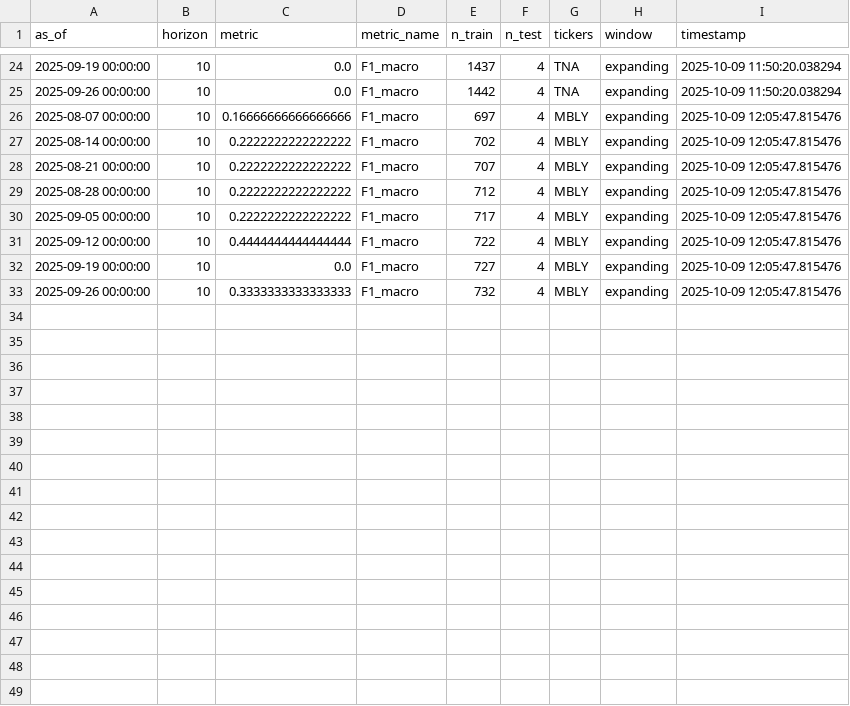
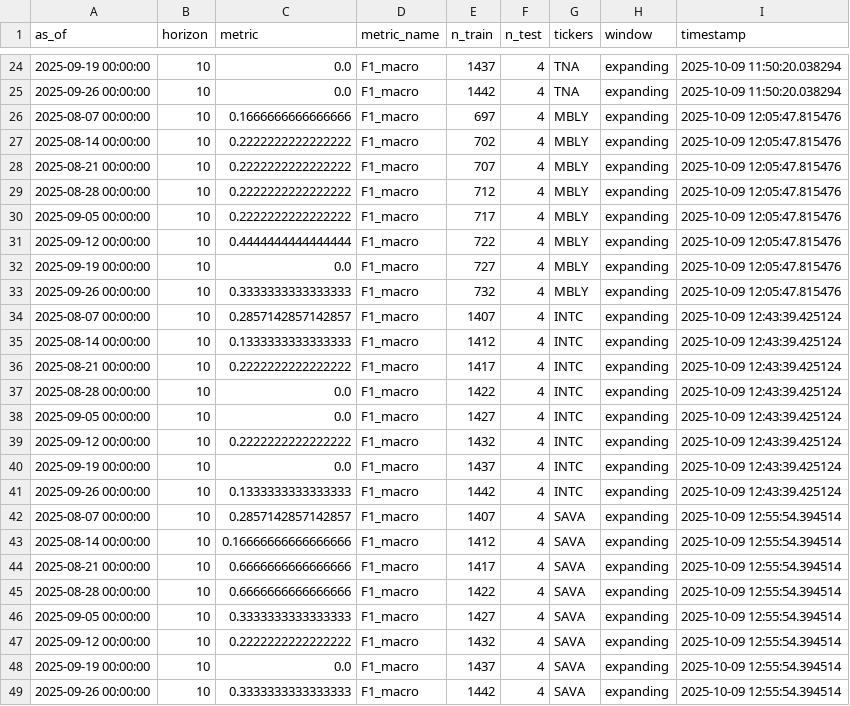
Before and after one commit to skwick-gif/AI-BOT-TRADE, a CSV file: data/silver/metrics.csv, drawn as a sheet; only a part is shown, gaps mark what is left out.

```diff
--- a/data/silver/metrics.csv
+++ b/data/silver/metrics.csv
@@ -25,3 +25,3 @@ as_of,horizon,metric,metric_name,n_train,n_test,tickers,window,timestamp
 2025-09-26 00:00:00,10,0.0,F1_macro,1442,4,TNA,expanding,2025-10-09 11:50:20.038294
-2025-08-07 00:00:00,10,0.16666666666666666,F1_macro,697,4,MBLY,expanding,2025-10-09 12:05:47.815476
+2025-08-07 00:00:00,10,0.1666666666666666,F1_macro,697,4,MBLY,expanding,2025-10-09 12:05:47.815476
 2025-08-14 00:00:00,10,0.2222222222222222,F1_macro,702,4,MBLY,expanding,2025-10-09 12:05:47.815476
@@ -33 +33,17 @@ as_of,horizon,metric,metric_name,n_train,n_test,tickers,window,timestamp
 2025-09-26 00:00:00,10,0.3333333333333333,F1_macro,732,4,MBLY,expanding,2025-10-09 12:05:47.815476
+2025-08-07 00:00:00,10,0.2857142857142857,F1_macro,1407,4,INTC,expanding,2025-10-09 12:43:39.425124
+2025-08-14 00:00:00,10,0.1333333333333333,F1_macro,1412,4,INTC,expanding,2025-10-09 12:43:39.425124
+2025-08-21 00:00:00,10,0.2222222222222222,F1_macro,1417,4,INTC,expanding,2025-10-09 12:43:39.425124
+2025-08-28 00:00:00,10,0.0,F1_macro,1422,4,INTC,expanding,2025-10-09 12:43:39.425124
+2025-09-05 00:00:00,10,0.0,F1_macro,1427,4,INTC,expanding,2025-10-09 12:43:39.425124
+2025-09-12 00:00:00,10,0.2222222222222222,F1_macro,1432,4,INTC,expanding,2025-10-09 12:43:39.425124
+2025-09-19 00:00:00,10,0.0,F1_macro,1437,4,INTC,expanding,2025-10-09 12:43:39.425124
+2025-09-26 00:00:00,10,0.1333333333333333,F1_macro,1442,4,INTC,expanding,2025-10-09 12:43:39.425124
+2025-08-07 00:00:00,10,0.2857142857142857,F1_macro,1407,4,SAVA,expanding,2025-10-09 12:55:54.394514
+2025-08-14 00:00:00,10,0.16666666666666666,F1_macro,1412,4,SAVA,expanding,2025-10-09 12:55:54.394514
+2025-08-21 00:00:00,10,0.6666666666666666,F1_macro,1417,4,SAVA,expanding,2025-10-09 12:55:54.394514
+2025-08-28 00:00:00,10,0.6666666666666666,F1_macro,1422,4,SAVA,expanding,2025-10-09 12:55:54.394514
+2025-09-05 00:00:00,10,0.3333333333333333,F1_macro,1427,4,SAVA,expanding,2025-10-09 12:55:54.394514
+2025-09-12 00:00:00,10,0.2222222222222222,F1_macro,1432,4,SAVA,expanding,2025-10-09 12:55:54.394514
+2025-09-19 00:00:00,10,0.0,F1_macro,1437,4,SAVA,expanding,2025-10-09 12:55:54.394514
+2025-09-26 00:00:00,10,0.3333333333333333,F1_macro,1442,4,SAVA,expanding,2025-10-09 12:55:54.394514
```
Also changed, not shown: 4 other files.
